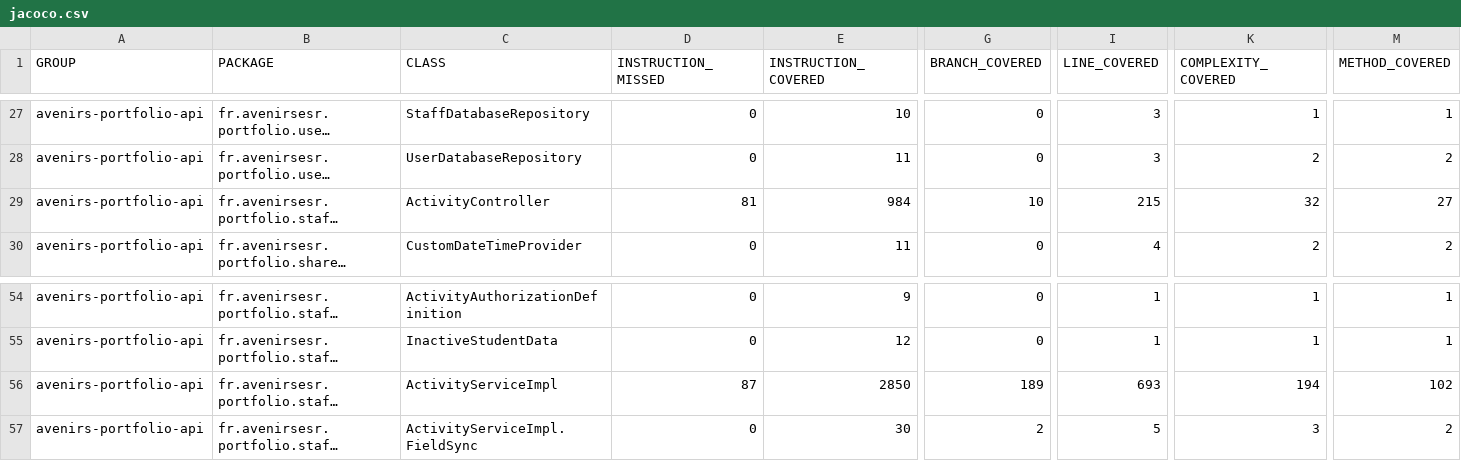
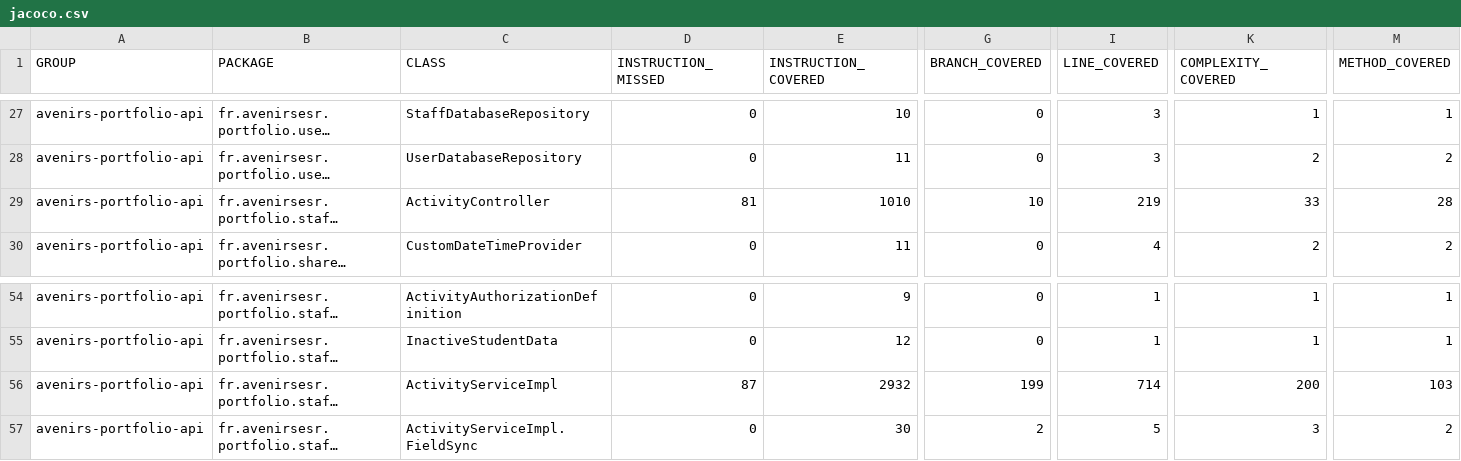
Before and after one commit to avenirs-esr/avenirs-portfolio-api, a CSV file: docs/jacoco-report/jacoco/jacoco.csv, drawn as a sheet; only a part is shown, gaps mark what is left out; long unchanged cells end in …; the diff names each change by its address in the sheet, - before the commit and + after, or states it on an @@ line.

```diff
--- a/docs/jacoco-report/jacoco/jacoco.csv
+++ b/docs/jacoco-report/jacoco/jacoco.csv
-E29 (INSTRUCTION_COVERED): 984
+E29 (INSTRUCTION_COVERED): 1010
-I29 (LINE_COVERED): 215
+I29 (LINE_COVERED): 219
-K29 (COMPLEXITY_COVERED): 32
+K29 (COMPLEXITY_COVERED): 33
-M29 (METHOD_COVERED): 27
+M29 (METHOD_COVERED): 28
-E56 (INSTRUCTION_COVERED): 2850
+E56 (INSTRUCTION_COVERED): 2932
-G56 (BRANCH_COVERED): 189
+G56 (BRANCH_COVERED): 199
-I56 (LINE_COVERED): 693
+I56 (LINE_COVERED): 714
-K56 (COMPLEXITY_COVERED): 194
+K56 (COMPLEXITY_COVERED): 200
-M56 (METHOD_COVERED): 102
+M56 (METHOD_COVERED): 103
```
Also changed, not shown: 12 other files.
